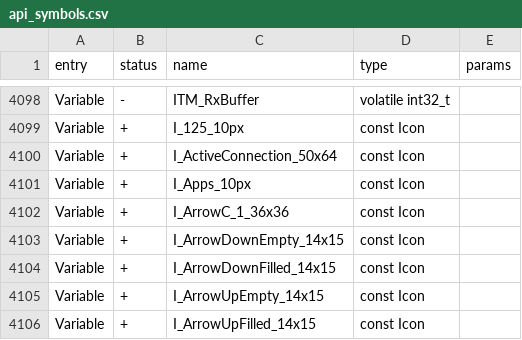
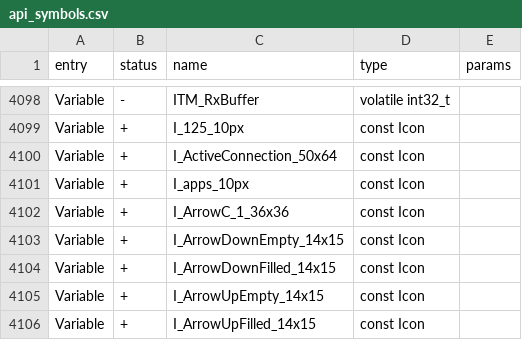
Before and after one commit to DarkFlippers/unleashed-firmware, a CSV file: firmware/targets/f7/api_symbols.csv, drawn as a sheet; only a part is shown, gaps mark what is left out.

Commit message:
fix tab name and add new icon
icon by @Svaarich

```diff
--- a/firmware/targets/f7/api_symbols.csv
+++ b/firmware/targets/f7/api_symbols.csv
@@ -4100,3 +4100,3 @@ Variable,+,I_125_10px,const Icon,
 Variable,+,I_ActiveConnection_50x64,const Icon,
-Variable,+,I_Apps_10px,const Icon,
+Variable,+,I_apps_10px,const Icon,
 Variable,+,I_ArrowC_1_36x36,const Icon,
```
Also changed, not shown: 2 other files.
